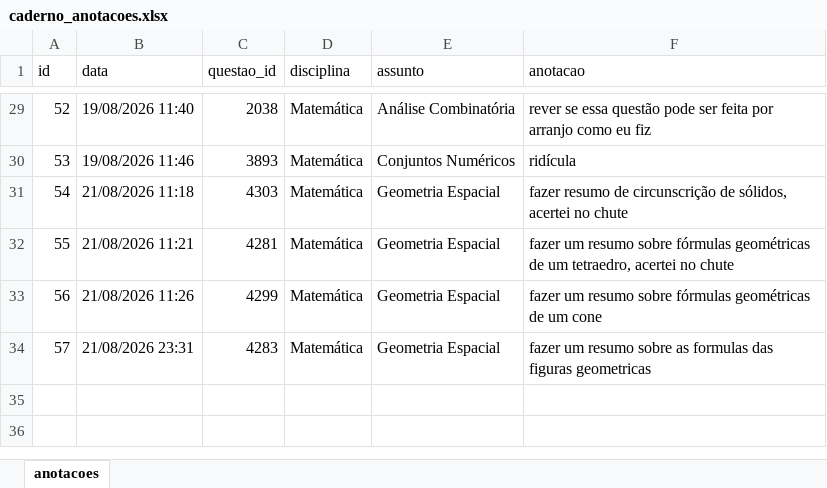
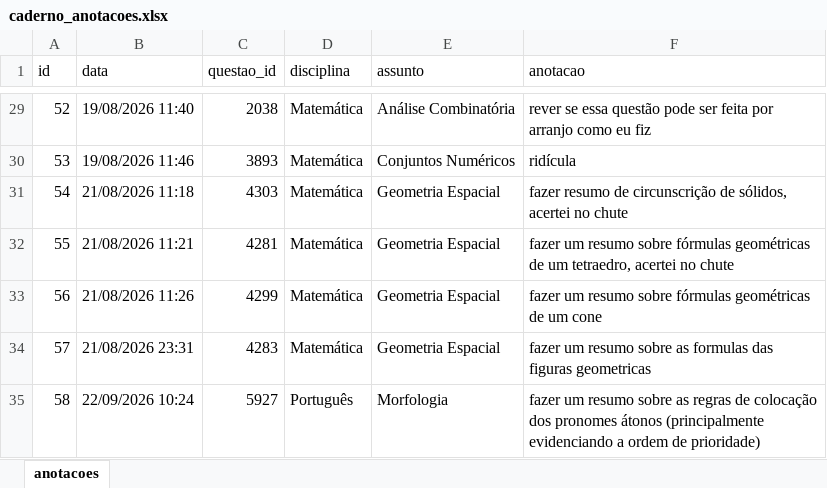
Before and after one commit to Lucas-Oliveira-wd/simulado, an Excel workbook: banco_de_dados/caderno_anotacoes.xlsx, sheet anotacoes, drawn as a sheet; only a part is shown, gaps mark what is left out; values as stored, in another font and other column widths than the file's, no borders; the diff names each change by its address in the sheet, - before the commit and + after, or states it on an @@ line.

```diff
--- a/banco_de_dados/caderno_anotacoes.xlsx (sheet anotacoes)
+++ b/banco_de_dados/caderno_anotacoes.xlsx (sheet anotacoes)
+row 35: 58 | 22/09/2026 10:24 | 5927 | Português | Morfologia | fazer um resumo sobre as regras de colocação dos pronomes átonos (principalmente evidenciando a ordem de prioridade)
```
Also changed, not shown: banco_de_dados/historico_respostas.xlsx, 1 other file.
